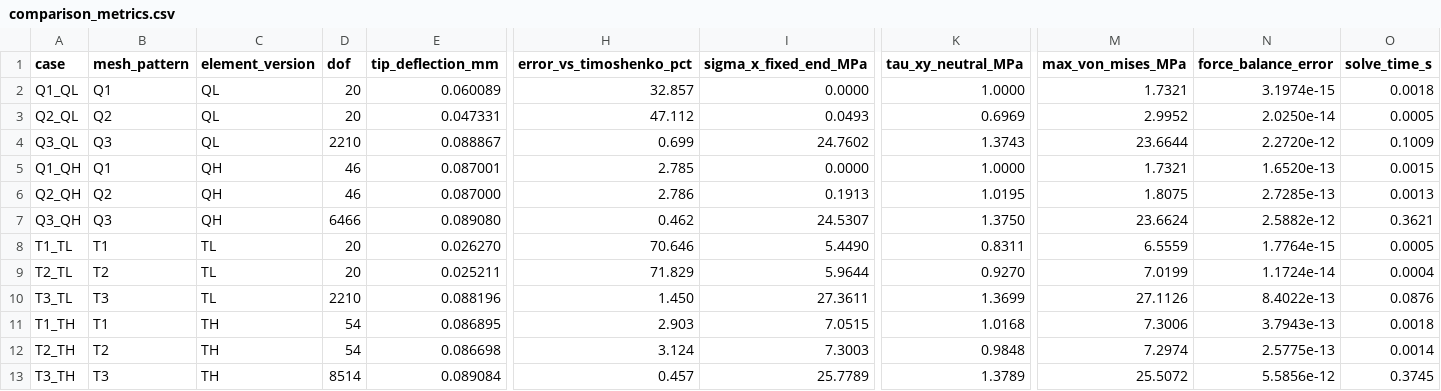
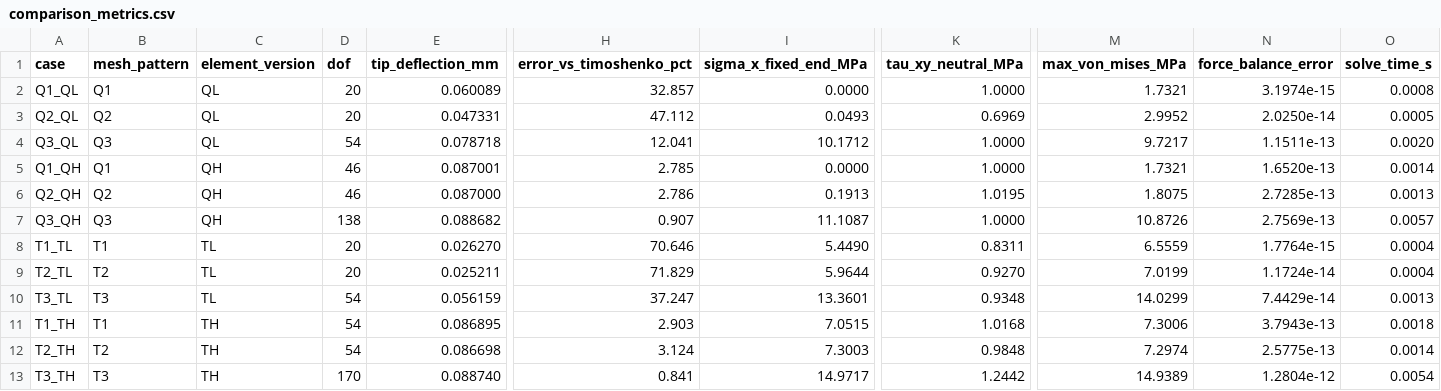
Before and after one commit to Mr-Kondo/practice_numerical_calculation, a CSV file: sec_02/2.1/2/outputs/comparison_metrics.csv, drawn as a sheet; only a part is shown, gaps mark what is left out; the diff names each change by its address in the sheet, - before the commit and + after, or states it on an @@ line.

Commit message:
sec 2.1.2: revert Q3/T3 mesh to original nx=8 ny=2

```diff
--- a/sec_02/2.1/2/outputs/comparison_metrics.csv
+++ b/sec_02/2.1/2/outputs/comparison_metrics.csv
-O2 (solve_time_s): 0.0018
+O2 (solve_time_s): 0.0008
-D4 (dof): 2210
+D4 (dof): 54
-E4 (tip_deflection_mm): 0.088867
+E4 (tip_deflection_mm): 0.078718
-H4 (error_vs_timoshenko_pct): 0.699
+H4 (error_vs_timoshenko_pct): 12.041
-I4 (sigma_x_fixed_end_MPa): 24.7602
+I4 (sigma_x_fixed_end_MPa): 10.1712
-K4 (tau_xy_neutral_MPa): 1.3743
+K4 (tau_xy_neutral_MPa): 1.0000
-M4 (max_von_mises_MPa): 23.6644
+M4 (max_von_mises_MPa): 9.7217
-N4 (force_balance_error): 2.2720e-12
+N4 (force_balance_error): 1.1511e-13
-O4 (solve_time_s): 0.1009
+O4 (solve_time_s): 0.0020
-O5 (solve_time_s): 0.0015
+O5 (solve_time_s): 0.0014
-D7 (dof): 6466
+D7 (dof): 138
-E7 (tip_deflection_mm): 0.089080
+E7 (tip_deflection_mm): 0.088682
-H7 (error_vs_timoshenko_pct): 0.462
+H7 (error_vs_timoshenko_pct): 0.907
-I7 (sigma_x_fixed_end_MPa): 24.5307
+I7 (sigma_x_fixed_end_MPa): 11.1087
-K7 (tau_xy_neutral_MPa): 1.3750
+K7 (tau_xy_neutral_MPa): 1.0000
-M7 (max_von_mises_MPa): 23.6624
+M7 (max_von_mises_MPa): 10.8726
-N7 (force_balance_error): 2.5882e-12
+N7 (force_balance_error): 2.7569e-13
-O7 (solve_time_s): 0.3621
+O7 (solve_time_s): 0.0057
-O8 (solve_time_s): 0.0005
+O8 (solve_time_s): 0.0004
-D10 (dof): 2210
+D10 (dof): 54
-E10 (tip_deflection_mm): 0.088196
+E10 (tip_deflection_mm): 0.056159
-H10 (error_vs_timoshenko_pct): 1.450
+H10 (error_vs_timoshenko_pct): 37.247
-I10 (sigma_x_fixed_end_MPa): 27.3611
+I10 (sigma_x_fixed_end_MPa): 13.3601
-K10 (tau_xy_neutral_MPa): 1.3699
+K10 (tau_xy_neutral_MPa): 0.9348
-M10 (max_von_mises_MPa): 27.1126
+M10 (max_von_mises_MPa): 14.0299
-N10 (force_balance_error): 8.4022e-13
+N10 (force_balance_error): 7.4429e-14
-O10 (solve_time_s): 0.0876
+O10 (solve_time_s): 0.0013
-D13 (dof): 8514
+D13 (dof): 170
-E13 (tip_deflection_mm): 0.089084
+E13 (tip_deflection_mm): 0.088740
-H13 (error_vs_timoshenko_pct): 0.457
+H13 (error_vs_timoshenko_pct): 0.841
-I13 (sigma_x_fixed_end_MPa): 25.7789
+I13 (sigma_x_fixed_end_MPa): 14.9717
-K13 (tau_xy_neutral_MPa): 1.3789
+K13 (tau_xy_neutral_MPa): 1.2442
-M13 (max_von_mises_MPa): 25.5072
+M13 (max_von_mises_MPa): 14.9389
-N13 (force_balance_error): 5.5856e-12
+N13 (force_balance_error): 1.2804e-12
-O13 (solve_time_s): 0.3745
+O13 (solve_time_s): 0.0054
```
Also changed, not shown: 7 other files.
